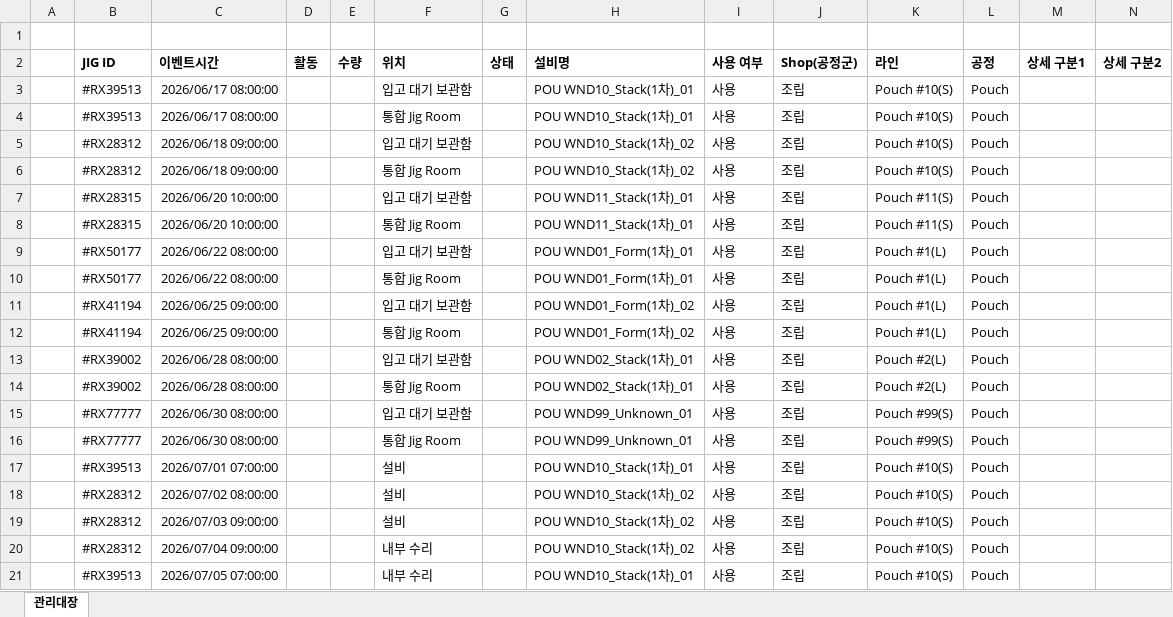
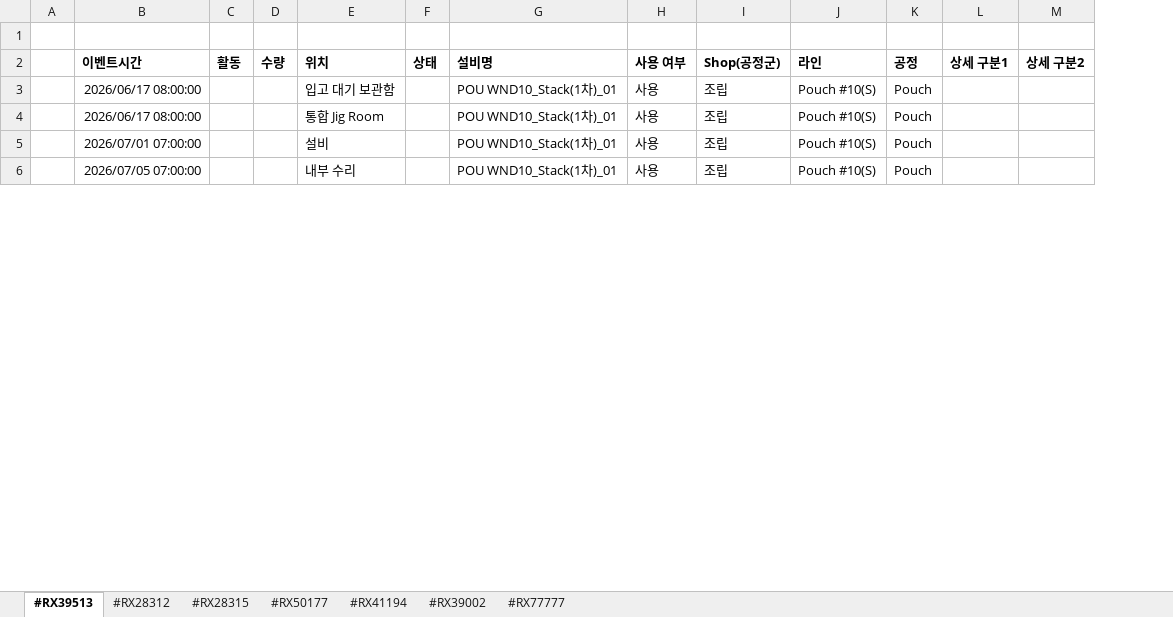
Before and after one commit to Sihoon92/TestChatbot, an Excel workbook: backend/data/uploads/EES/JIG_관리대장.xlsx, sheet #RX39513, drawn as a sheet; only a part is shown; values as stored, in another font and other column widths than the file's, no borders; rows hold the shown columns only; the diff covers the shown part only; the diff names each change by its address in the sheet, - before the commit and + after, or states it on an @@ line.

```diff
--- a/backend/data/uploads/EES/JIG_관리대장.xlsx (sheet #RX39513)
+++ b/backend/data/uploads/EES/JIG_관리대장.xlsx (sheet #RX39513)
-sheet tab: 관리대장
+sheet tab: #RX39513
+sheet tab: #RX28312
+sheet tab: #RX28315
+sheet tab: #RX50177
+sheet tab: #RX41194
+sheet tab: #RX39002
+sheet tab: #RX77777
-column B (JIG ID), rows 3-4: #RX39513 | #RX39513; row 17: #RX39513; row 21: #RX39513
-row 5:  | #RX28312 | 2026/06/18 09:00:00 |  |  | 입고 대기 보관함 |  | POU WND10_Stack(1차)_02 | 사용 | 조립 | Pouch #10(S) | Pouch
-row 6:  | #RX28312 | 2026/06/18 09:00:00 |  |  | 통합 Jig Room |  | POU WND10_Stack(1차)_02 | 사용 | 조립 | Pouch #10(S) | Pouch
-row 7:  | #RX28315 | 2026/06/20 10:00:00 |  |  | 입고 대기 보관함 |  | POU WND11_Stack(1차)_01 | 사용 | 조립 | Pouch #11(S) | Pouch
-row 8:  | #RX28315 | 2026/06/20 10:00:00 |  |  | 통합 Jig Room |  | POU WND11_Stack(1차)_01 | 사용 | 조립 | Pouch #11(S) | Pouch
-row 9:  | #RX50177 | 2026/06/22 08:00:00 |  |  | 입고 대기 보관함 |  | POU WND01_Form(1차)_01 | 사용 | 조립 | Pouch #1(L) | Pouch
-row 10:  | #RX50177 | 2026/06/22 08:00:00 |  |  | 통합 Jig Room |  | POU WND01_Form(1차)_01 | 사용 | 조립 | Pouch #1(L) | Pouch
-row 11:  | #RX41194 | 2026/06/25 09:00:00 |  |  | 입고 대기 보관함 |  | POU WND01_Form(1차)_02 | 사용 | 조립 | Pouch #1(L) | Pouch
-row 12:  | #RX41194 | 2026/06/25 09:00:00 |  |  | 통합 Jig Room |  | POU WND01_Form(1차)_02 | 사용 | 조립 | Pouch #1(L) | Pouch
-row 13:  | #RX39002 | 2026/06/28 08:00:00 |  |  | 입고 대기 보관함 |  | POU WND02_Stack(1차)_01 | 사용 | 조립 | Pouch #2(L) | Pouch
-row 14:  | #RX39002 | 2026/06/28 08:00:00 |  |  | 통합 Jig Room |  | POU WND02_Stack(1차)_01 | 사용 | 조립 | Pouch #2(L) | Pouch
-row 15:  | #RX77777 | 2026/06/30 08:00:00 |  |  | 입고 대기 보관함 |  | POU WND99_Unknown_01 | 사용 | 조립 | Pouch #99(S) | Pouch
-row 16:  | #RX77777 | 2026/06/30 08:00:00 |  |  | 통합 Jig Room |  | POU WND99_Unknown_01 | 사용 | 조립 | Pouch #99(S) | Pouch
-row 18:  | #RX28312 | 2026/07/02 08:00:00 |  |  | 설비 |  | POU WND10_Stack(1차)_02 | 사용 | 조립 | Pouch #10(S) | Pouch
-row 19:  | #RX28312 | 2026/07/03 09:00:00 |  |  | 설비 |  | POU WND10_Stack(1차)_02 | 사용 | 조립 | Pouch #10(S) | Pouch
-row 20:  | #RX28312 | 2026/07/04 09:00:00 |  |  | 내부 수리 |  | POU WND10_Stack(1차)_02 | 사용 | 조립 | Pouch #10(S) | Pouch
```
Also changed, not shown: 49 removed rows elsewhere in this sheet, 2 other files.
